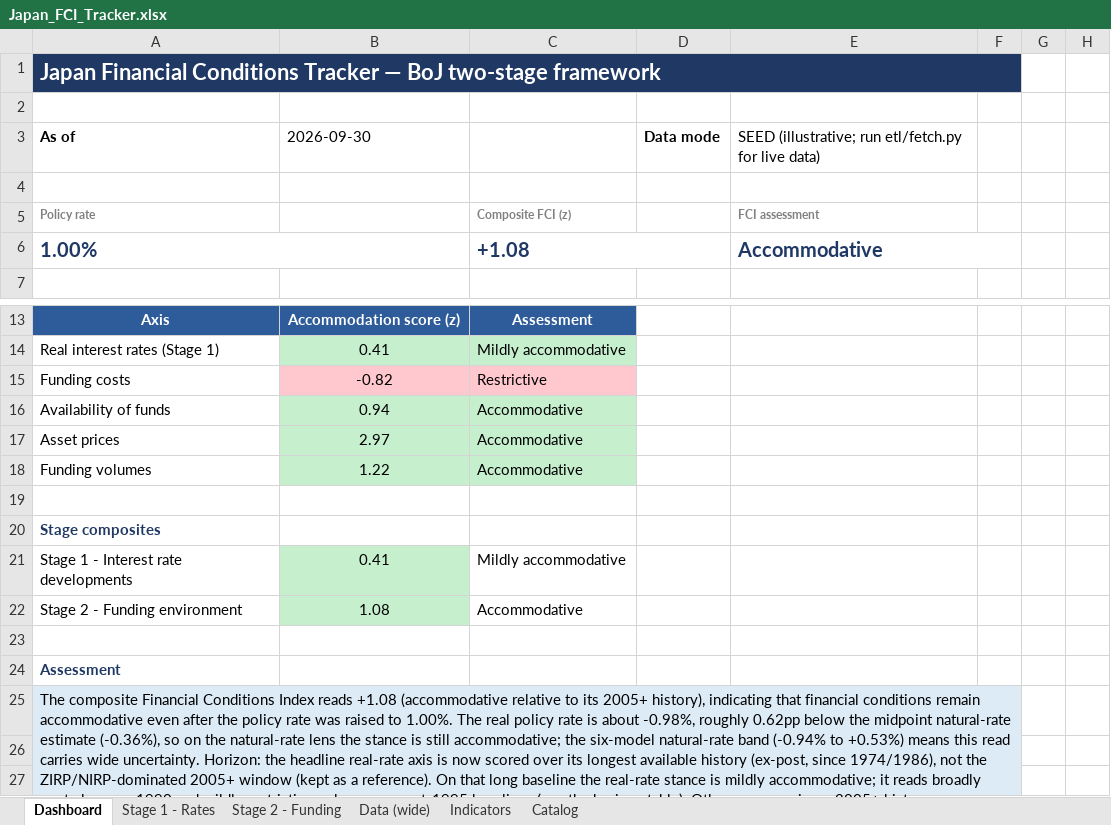
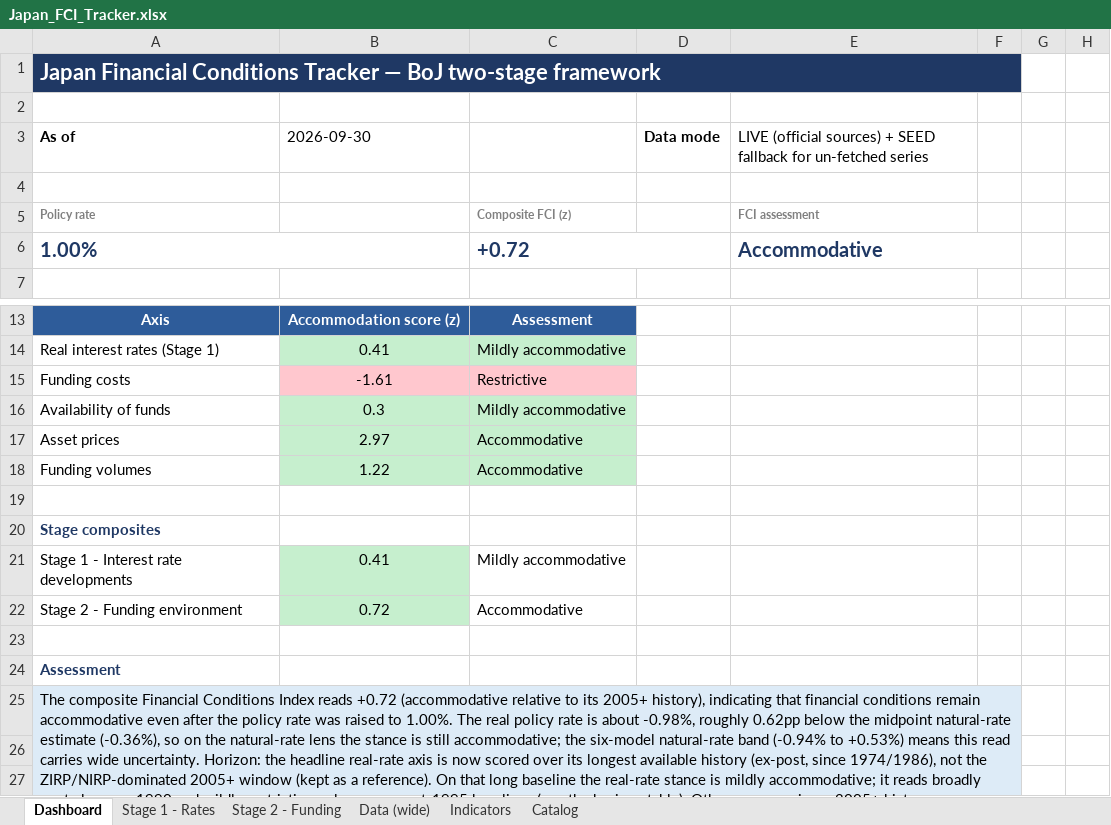
Before and after one commit to LY069/Japan-Financial-Condition-Tracker, an Excel workbook: Japan_FCI_Tracker.xlsx, sheet Dashboard, drawn as a sheet; only a part is shown, gaps mark what is left out; values as stored, in another font and other column widths than the file's, no borders; charts and pictures not drawn; the diff names each change by its address in the sheet, - before the commit and + after, or states it on an @@ line.

```diff
--- a/Japan_FCI_Tracker.xlsx (sheet Dashboard)
+++ b/Japan_FCI_Tracker.xlsx (sheet Dashboard)
-E3: SEED (illustrative; run etl/fetch.py for live data)
+E3: LIVE (official sources) + SEED fallback for un-fetched series
-C6: +1.08
+C6: +0.72
-B15: -0.82
+B15: -1.61
-B16: 0.94
+B16: 0.3
-C16: Accommodative
+C16: Mildly accommodative
-B22: 1.08
+B22: 0.72
-A25: …Index reads +1.08 (accommodative relative…
+A25: …Index reads +0.72 (accommodative relative…
```
Also changed, not shown: sheet Indicators, sheet Data (wide), sheet Stage 2 - Funding, hidden cells, Japan_ML_Tracker.xlsx, 5 other files.
